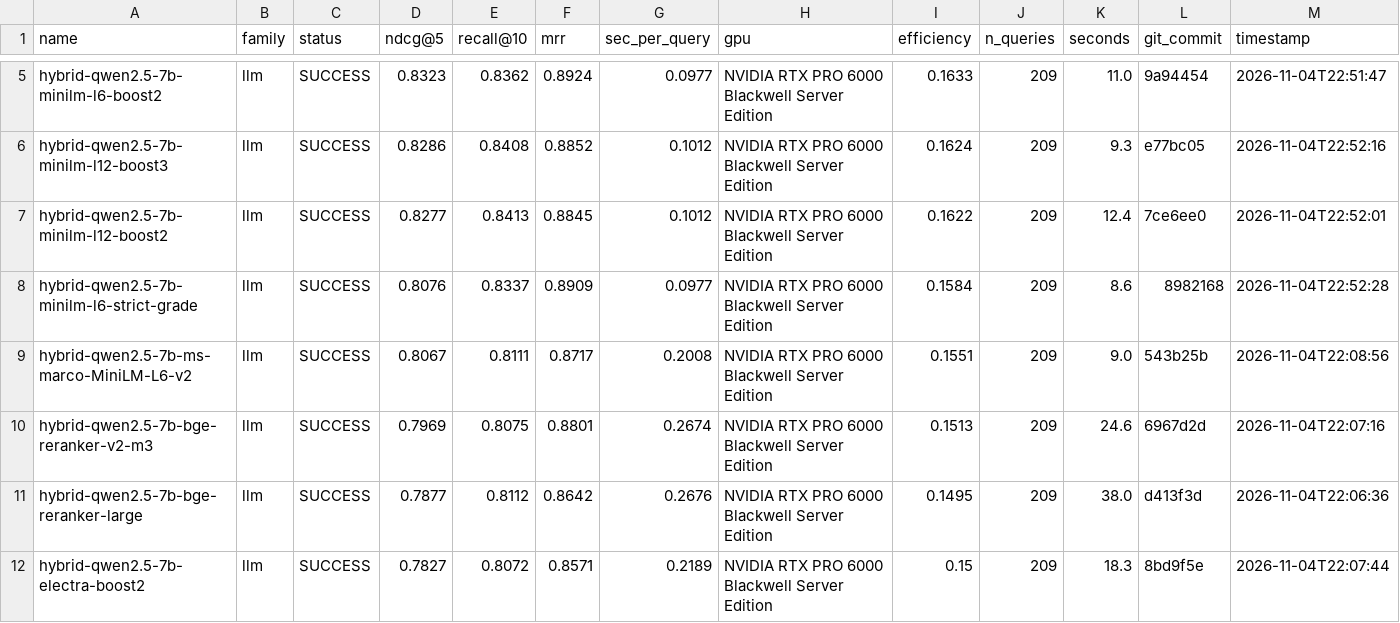
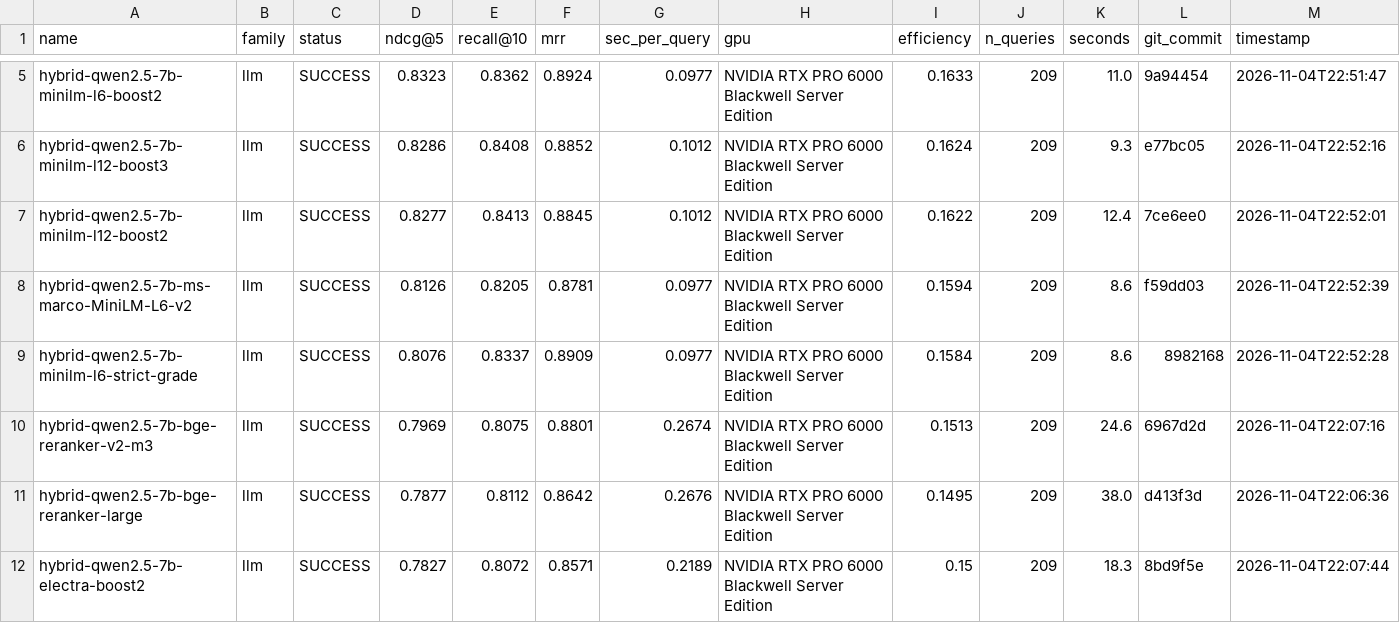
Before and after one commit to ahsank/restaurant-search, a CSV file: research/agent/summary.csv, drawn as a sheet; only a part is shown, gaps mark what is left out; removed rows and columns are numbered as before the commit, all else as after; rows hold the shown columns only; the diff names each change by its address in the sheet, - before the commit and + after, or states it on an @@ line.

Commit message:
Agent iter 122: run_experiment hybrid-qwen2.5-7b-ms-marco-MiniLM-L6-v2

```diff
--- a/research/agent/summary.csv
+++ b/research/agent/summary.csv
+row 8: hybrid-qwen2.5-7b-ms-marco-MiniLM-L6-v2 | llm | SUCCESS | 0.8126 | 0.8205 | 0.8781 | 0.0977 | NVIDIA RTX PRO 6000 Blackwell Server Edition | 0.1594 | 209 | 8.6 | f59dd03 | 2026-11-04T22:52:39
-row 9: hybrid-qwen2.5-7b-ms-marco-MiniLM-L6-v2 | llm | SUCCESS | 0.8067 | 0.8111 | 0.8717 | 0.2008 | NVIDIA RTX PRO 6000 Blackwell Server Edition | 0.1551 | 209 | 9.0 | 543b25b | 2026-11-04T22:08:56
```
Also changed, not shown: 6 other files.
